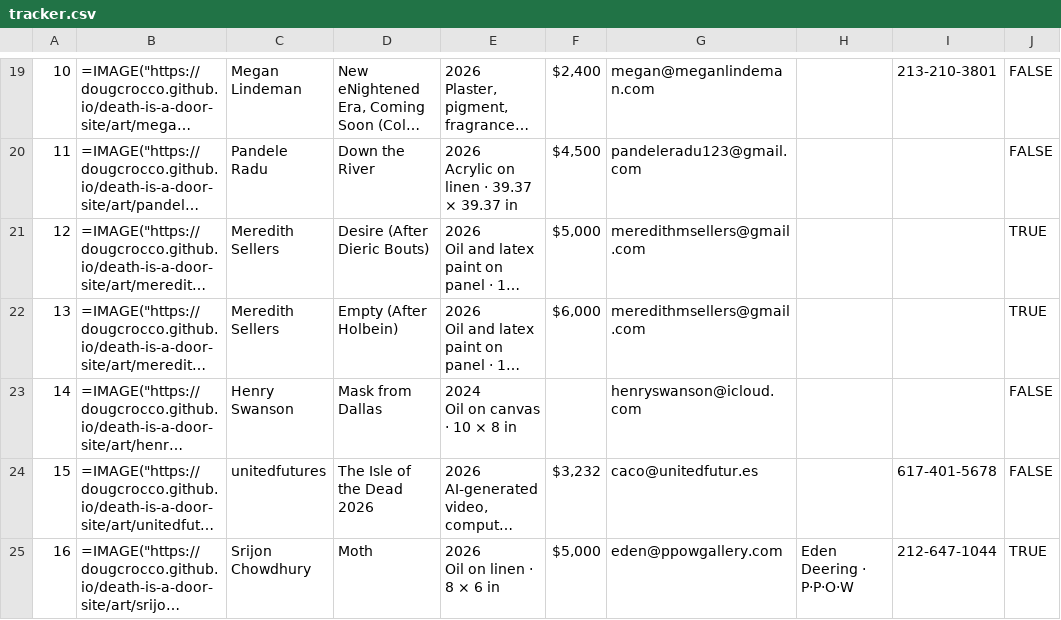
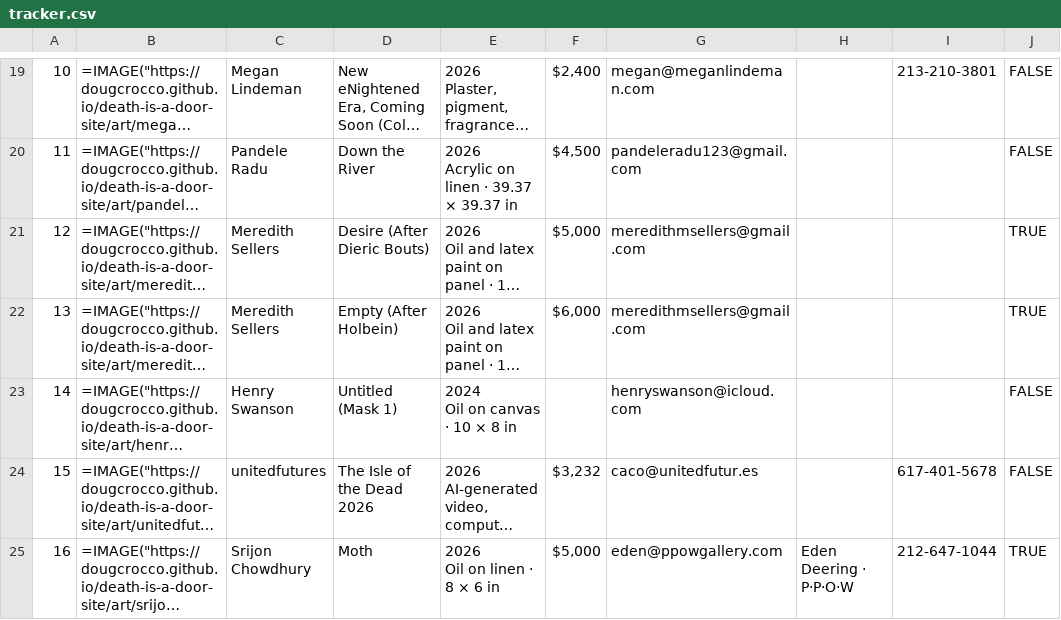
Before and after one commit to dougcrocco/death-is-a-door-site, a CSV file: agreements/tracker.csv, drawn as a sheet; only a part is shown, gaps mark what is left out; long unchanged cells end in …; the diff names each change by its address in the sheet, - before the commit and + after, or states it on an @@ line.

```diff
--- a/agreements/tracker.csv
+++ b/agreements/tracker.csv
-D23: Mask from Dallas
+D23: Untitled (Mask 1)
```
Also changed, not shown: 27 other files.
